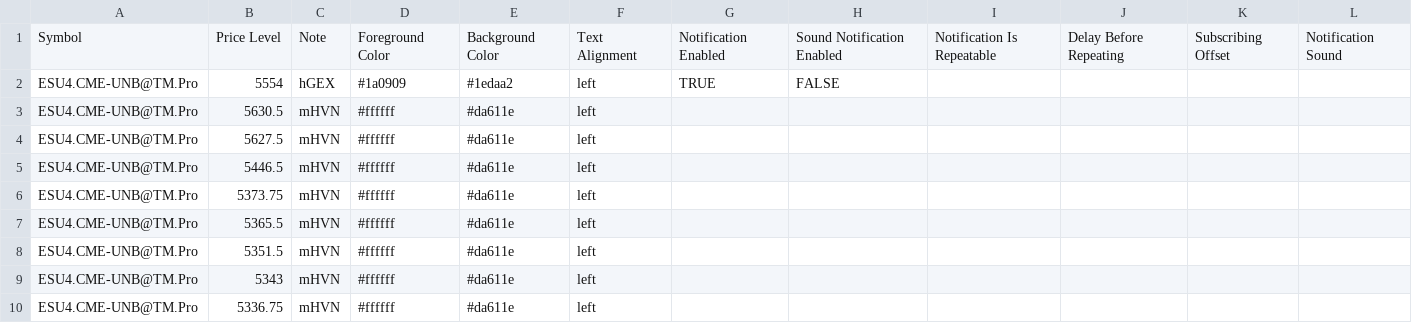
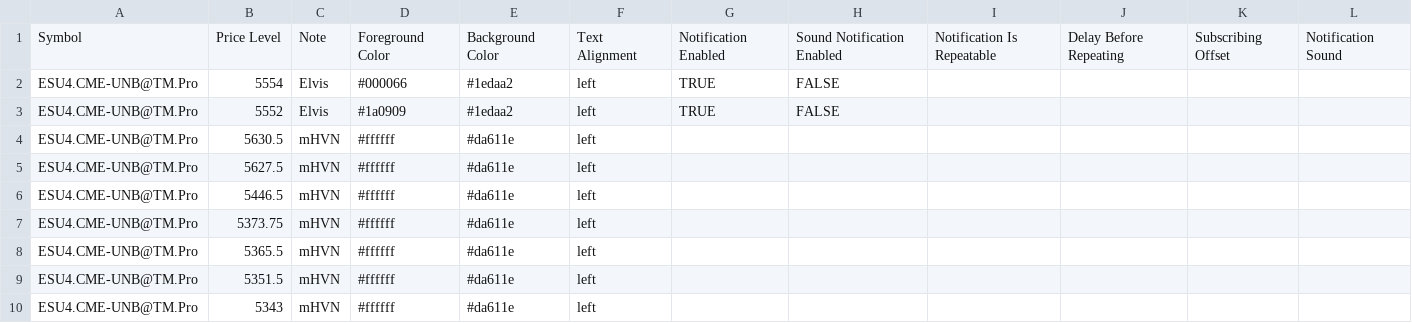
Before and after one commit to snowiesuet/Cloud-notes, a CSV file: ESno.csv, drawn as a sheet; only a part is shown; the shorter side is filled out with more unchanged rows.

Commit message:
Update ESno.csv

```diff
--- a/ESno.csv
+++ b/ESno.csv
@@ -1,3 +1,4 @@
 Symbol,Price Level,Note,Foreground Color,Background Color,Text Alignment,Notification Enabled,Sound Notification Enabled,Notification Is Repeatable,Delay Before Repeating,Subscribing Offset,Notification Sound
-ESU4.CME-UNB@TM.Pro,5554,hGEX,#1a0909,#1edaa2,left,TRUE,FALSE,,,,
+ESU4.CME-UNB@TM.Pro,5554,Elvis,#000066,#1edaa2,left,TRUE,FALSE,,,,
+ESU4.CME-UNB@TM.Pro,5552,Elvis,#1a0909,#1edaa2,left,TRUE,FALSE,,,,
 ESU4.CME-UNB@TM.Pro,5630.5,mHVN,#ffffff,#da611e,left,,,,,,
```
